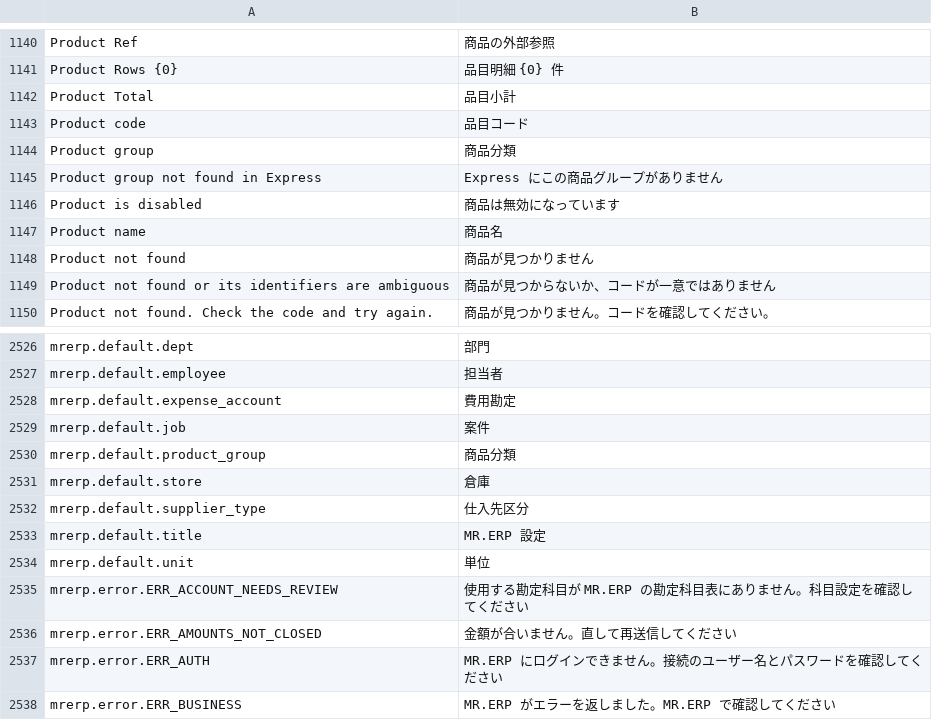
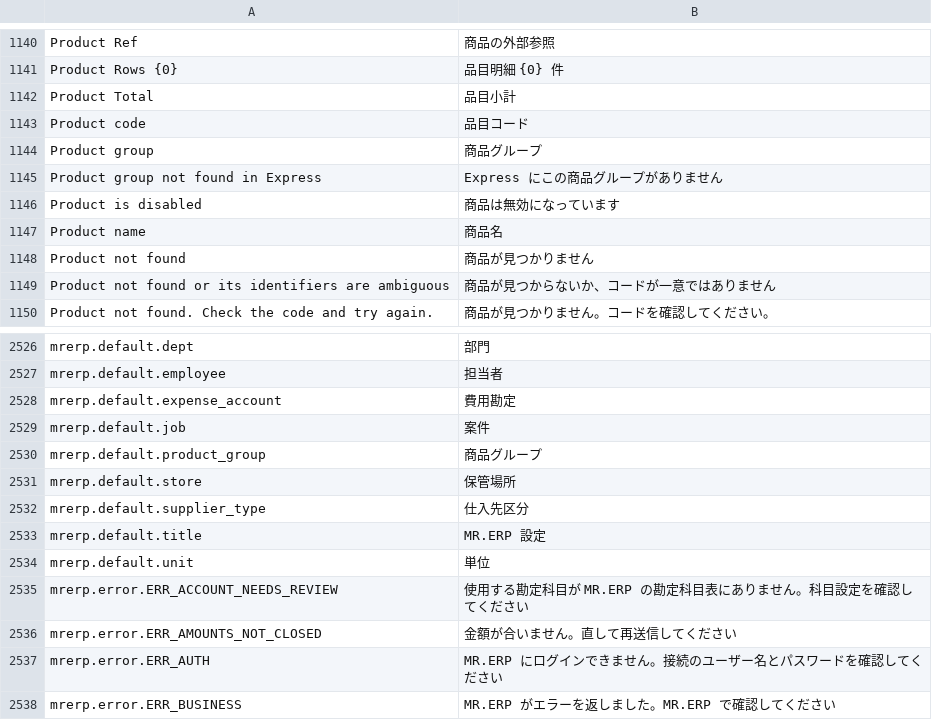
Before and after one commit to skin306152-star/pearnly, a CSV file: apps/pearnly_erp_portal/pearnly_erp_portal/translations/ja.csv, drawn as a sheet; only a part is shown, gaps mark what is left out.

```diff
--- a/apps/pearnly_erp_portal/pearnly_erp_portal/translations/ja.csv
+++ b/apps/pearnly_erp_portal/pearnly_erp_portal/translations/ja.csv
@@ -1143,3 +1143,3 @@ Product Total,品目小計
 Product code,品目コード
-Product group,商品分類
+Product group,商品グループ
 Product group not found in Express,Express にこの商品グループがありません
@@ -2529,4 +2529,4 @@ mrerp.default.expense_account,費用勘定
 mrerp.default.job,案件
-mrerp.default.product_group,商品分類
-mrerp.default.store,倉庫
+mrerp.default.product_group,商品グループ
+mrerp.default.store,保管場所
 mrerp.default.supplier_type,仕入先区分
```
Also changed, not shown: apps/pearnly_erp_portal/pearnly_erp_portal/i18n/messages.tsv, apps/pearnly_erp_portal/pearnly_erp_portal/translations/en.csv, 6 other files.
